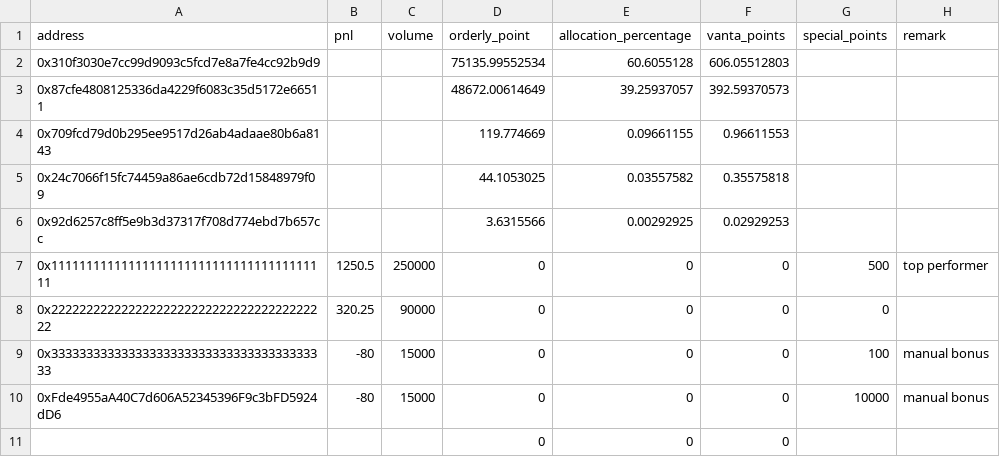
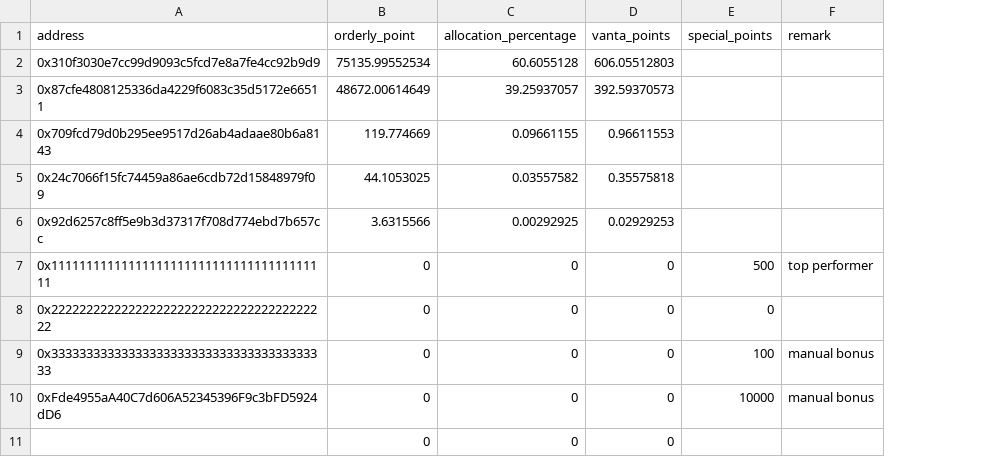
Before and after one commit to wuzhong-orderly/vanta_wz, a CSV file: points-reward/data/campaign-2-distribution.csv, drawn as a sheet; the diff names each change by its address in the sheet, - before the commit and + after, or states it on an @@ line.

Commit message:
remove pnl and volume column

```diff
--- a/points-reward/data/campaign-2-distribution.csv
+++ b/points-reward/data/campaign-2-distribution.csv
-column B (pnl), rows 7-10: 1250.5 | 320.25 | -80 | -80
-column C (volume), rows 7-10: 250000 | 90000 | 15000 | 15000
```
Also changed, not shown: points-reward/data/campaign-1-distribution.csv, 9 other files.
